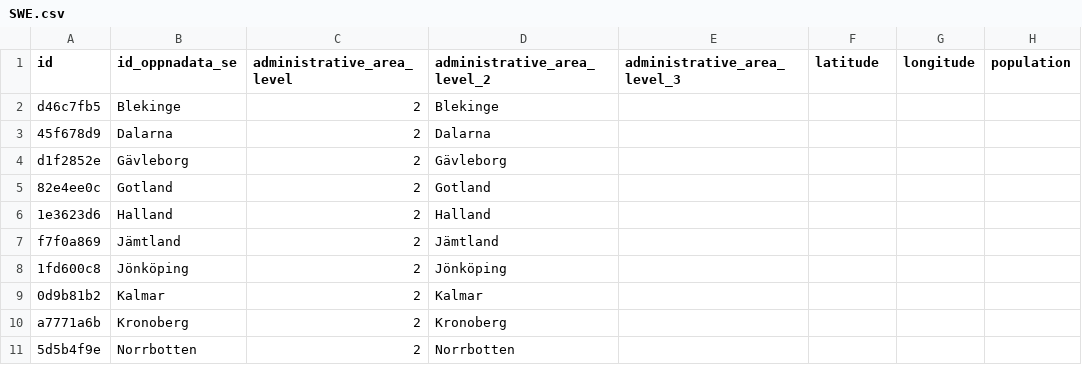
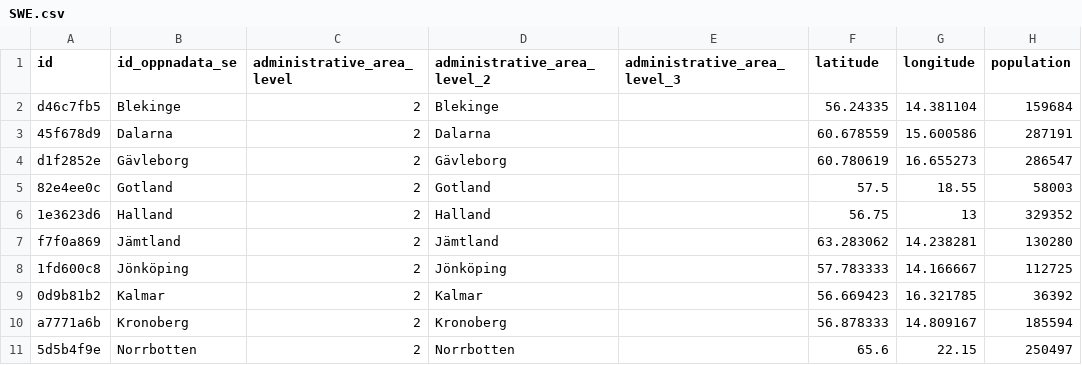
Before and after one commit to covid19datahub/COVID19, a CSV file: inst/extdata/db/SWE.csv, drawn as a sheet; only a part is shown; the diff covers the shown part only.

```diff
--- a/inst/extdata/db/SWE.csv
+++ b/inst/extdata/db/SWE.csv
@@ -1,11 +1,11 @@
 "id","id_oppnadata_se","administrative_area_level","administrative_area_level_2","administrative_area_level_3","latitude","longitude","population"
-"d46c7fb5","Blekinge",2,"Blekinge",,,,
-"45f678d9","Dalarna",2,"Dalarna",,,,
-"d1f2852e","Gävleborg",2,"Gävleborg",,,,
-"82e4ee0c","Gotland",2,"Gotland",,,,
-"1e3623d6","Halland",2,"Halland",,,,
-"f7f0a869","Jämtland",2,"Jämtland",,,,
-"1fd600c8","Jönköping",2,"Jönköping",,,,
-"0d9b81b2","Kalmar",2,"Kalmar",,,,
-"a7771a6b","Kronoberg",2,"Kronoberg",,,,
-"5d5b4f9e","Norrbotten",2,"Norrbotten",,,,
+"d46c7fb5","Blekinge",2,"Blekinge",,56.24335,14.381104,159684
+"45f678d9","Dalarna",2,"Dalarna",,60.678559,15.600586,287191
+"d1f2852e","Gävleborg",2,"Gävleborg",,60.780619,16.655273,286547
+"82e4ee0c","Gotland",2,"Gotland",,57.5,18.55,58003
+"1e3623d6","Halland",2,"Halland",,56.75,13,329352
+"f7f0a869","Jämtland",2,"Jämtland",,63.283062, 14.238281,130280
+"1fd600c8","Jönköping",2,"Jönköping",,57.783333, 14.166667,112725
+"0d9b81b2","Kalmar",2,"Kalmar",,56.669423,16.321785,36392
+"a7771a6b","Kronoberg",2,"Kronoberg",,56.878333,14.809167,185594
+"5d5b4f9e","Norrbotten",2,"Norrbotten",,65.6,22.15,250497
```
Also changed, not shown: 33 edited cells elsewhere in this file, inst/extdata/src.csv.
